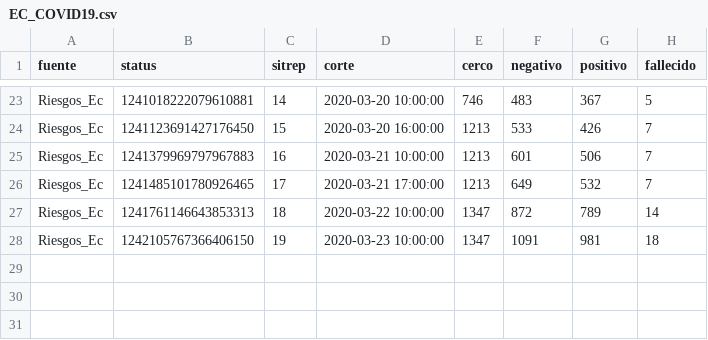
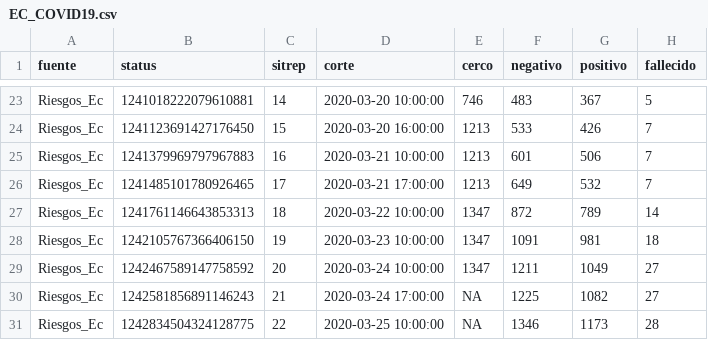
Before and after one commit to ruevko/hexagonal, a CSV file: content/post/2020/03/EC_COVID19.csv, drawn as a sheet; only a part is shown, gaps mark what is left out.

Commit message:
5th post corona act5

```diff
--- a/content/post/2020/03/EC_COVID19.csv
+++ b/content/post/2020/03/EC_COVID19.csv
@@ -28 +28,4 @@
 "Riesgos_Ec","1242105767366406150",19,2020-03-23 10:00:00,1347,1091,981,18
+"Riesgos_Ec","1242467589147758592",20,2020-03-24 10:00:00,1347,1211,1049,27
+"Riesgos_Ec","1242581856891146243",21,2020-03-24 17:00:00,NA,1225,1082,27
+"Riesgos_Ec","1242834504324128775",22,2020-03-25 10:00:00,NA,1346,1173,28
```
Also changed, not shown: 8 other files.
